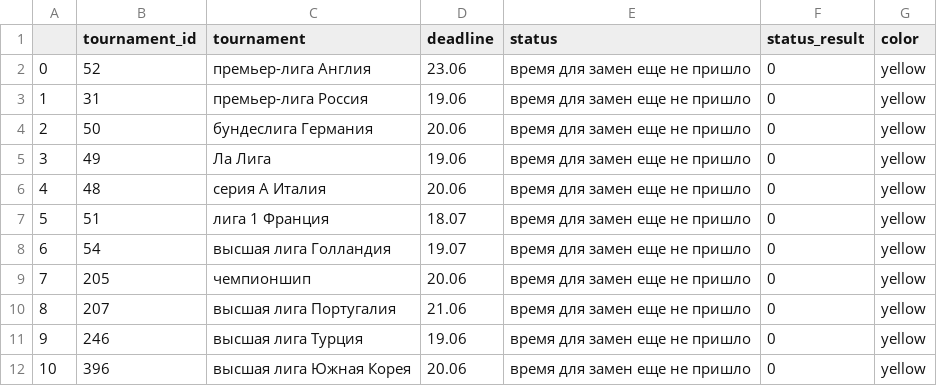
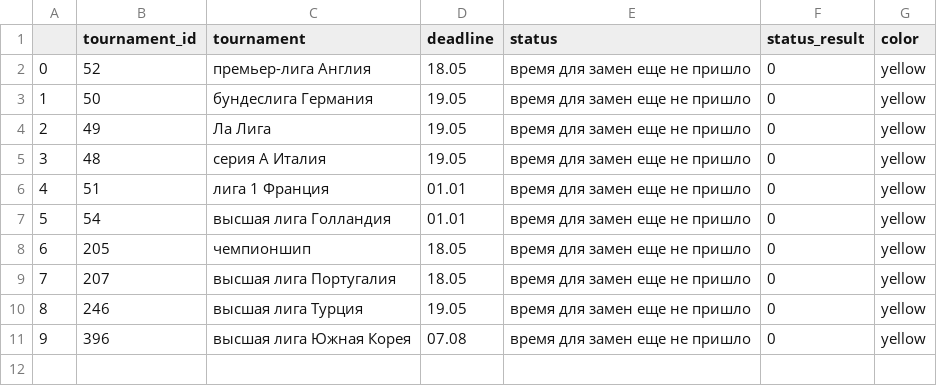
Before and after one commit to DonaldWipper/fantasy, a CSV file: FlaskApp/data.csv, drawn as a sheet; removed rows and columns are numbered as before the commit, all else as after; the diff names each change by its address in the sheet, - before the commit and + after, or states it on an @@ line.

```diff
--- a/FlaskApp/data.csv
+++ b/FlaskApp/data.csv
-D2 (deadline): 23.06
+D2 (deadline): 18.05
-row 3: 1 | 31 | премьер-лига Россия | 19.06 | время для замен еще не пришло | 0 | yellow
@@ column A renumbered from row 3 down @@
-D3 (deadline): 20.06
+D3 (deadline): 19.05
-D4 (deadline): 19.06
+D4 (deadline): 19.05
-D5 (deadline): 20.06
+D5 (deadline): 19.05
-D6 (deadline): 18.07
+D6 (deadline): 01.01
-D7 (deadline): 19.07
+D7 (deadline): 01.01
-D8 (deadline): 20.06
+D8 (deadline): 18.05
-D9 (deadline): 21.06
+D9 (deadline): 18.05
-D10 (deadline): 19.06
+D10 (deadline): 19.05
-D11 (deadline): 20.06
+D11 (deadline): 07.08
```
Also changed, not shown: 3 other files.
